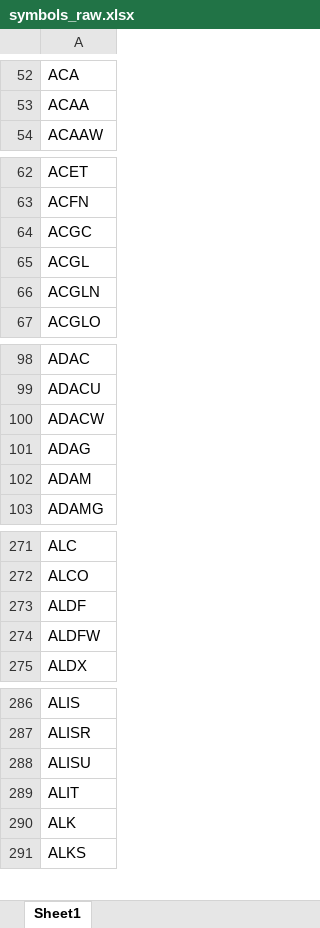
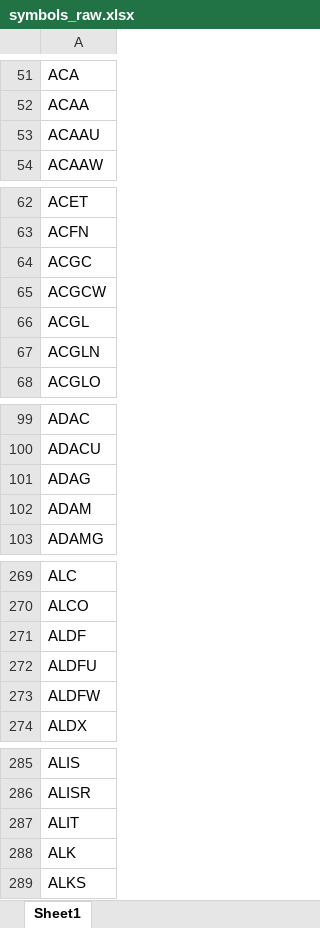
Before and after one commit to Kira11-ja/macd-scanner, an Excel workbook: results/symbols_raw.xlsx, sheet Sheet1, drawn as a sheet; only a part is shown, gaps mark what is left out; values as stored, in another font and other column widths than the file's, no borders; removed rows and columns are numbered as before the commit, all else as after; the diff covers the shown part only; the diff names each change by its address in the sheet, - before the commit and + after, or states it on an @@ line.

```diff
--- a/results/symbols_raw.xlsx (sheet Sheet1)
+++ b/results/symbols_raw.xlsx (sheet Sheet1)
+row 53: ACAAU
+row 65: ACGCW
-row 100: ADACW
+row 272: ALDFU
-row 288: ALISU
```
Also changed, not shown: 51 added rows, 46 removed rows and 6 edited cells elsewhere in this sheet, 1 other file.
